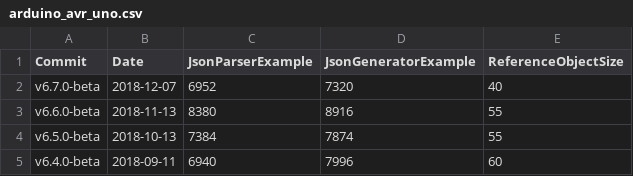
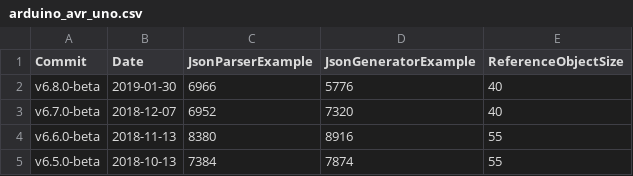
Before and after one commit to bblanchon/ArduinoJson-size, a CSV file: arduino_avr_uno.csv, drawn as a sheet; only a part is shown; the shorter side is filled out with more unchanged rows.

```diff
--- a/arduino_avr_uno.csv
+++ b/arduino_avr_uno.csv
@@ -1,2 +1,3 @@
 Commit,Date,JsonParserExample,JsonGeneratorExample,ReferenceObjectSize
+v6.8.0-beta,2019-01-30,6966,5776,40
 v6.7.0-beta,2018-12-07,6952,7320,40
```
Also changed, not shown: esp8266_esp8266_generic.csv.
